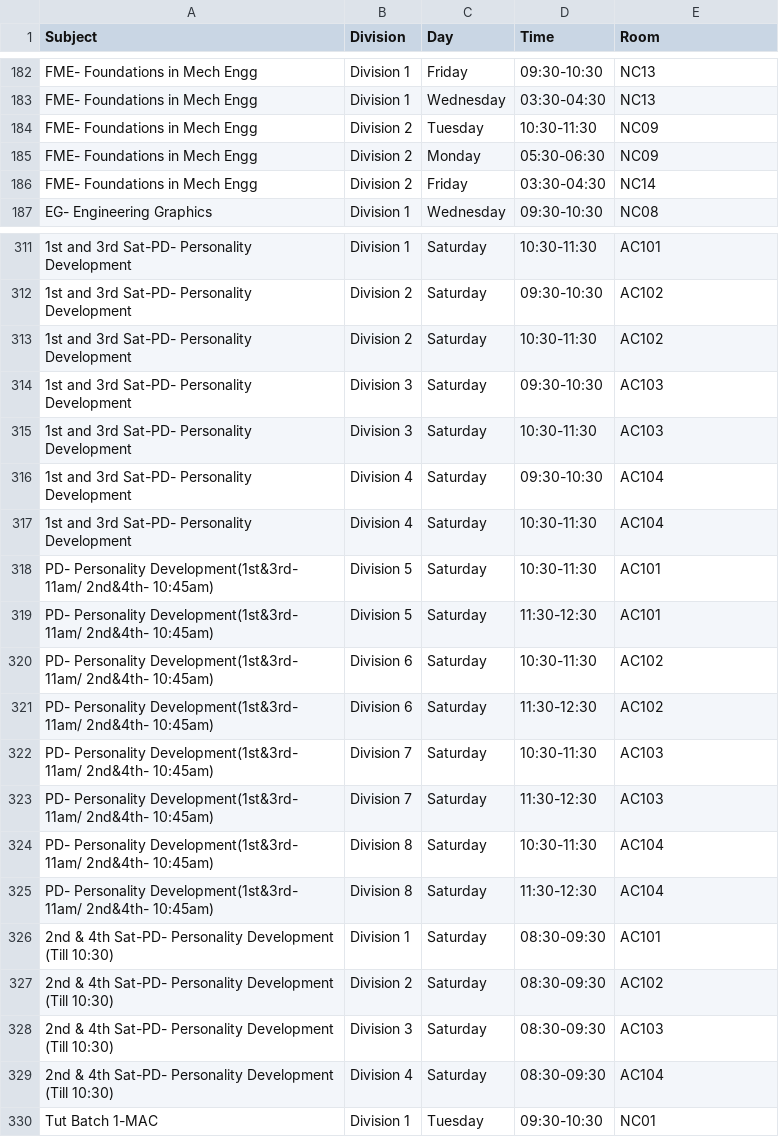
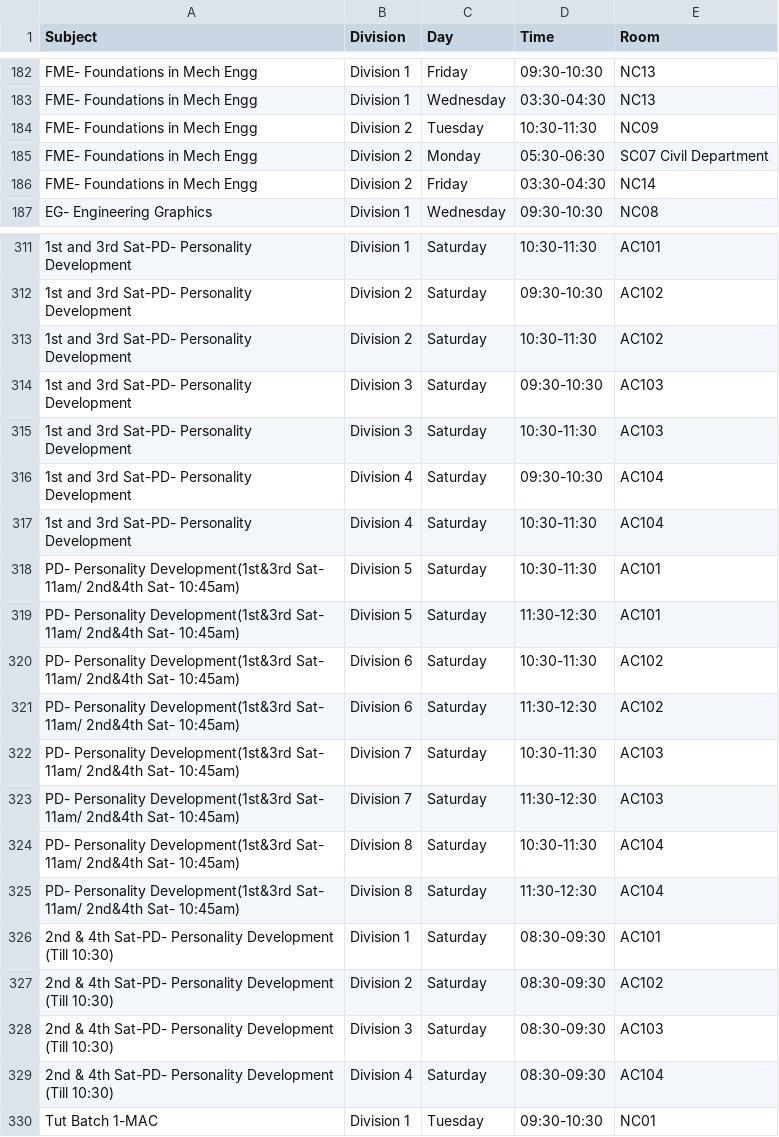
Before and after one commit to sheetlord/coep.timetable.fy.firstsem, a CSV file: timetables.csv, drawn as a sheet; only a part is shown, gaps mark what is left out; the diff names each change by its address in the sheet, - before the commit and + after, or states it on an @@ line.

```diff
--- a/timetables.csv
+++ b/timetables.csv
-E185 (Room): NC09
+E185 (Room): SC07 Civil Department
-A318:A325 (Subject): PD- Personality Development(1st&3rd- 11am/ 2nd&4th- 10:45am)
+A318:A325 (Subject): PD- Personality Development(1st&3rd Sat- 11am/ 2nd&4th Sat- 10:45am)
```
Also changed, not shown: 2 other files.
